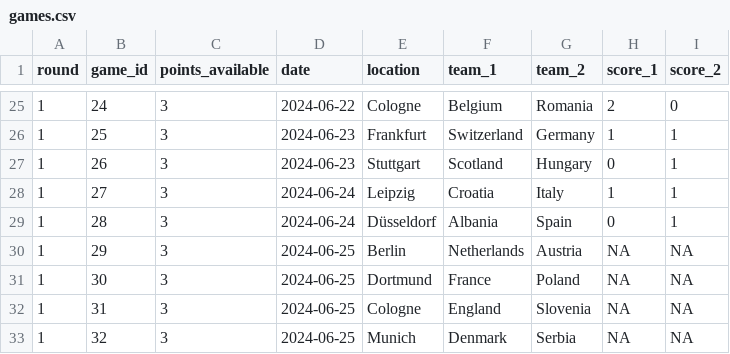
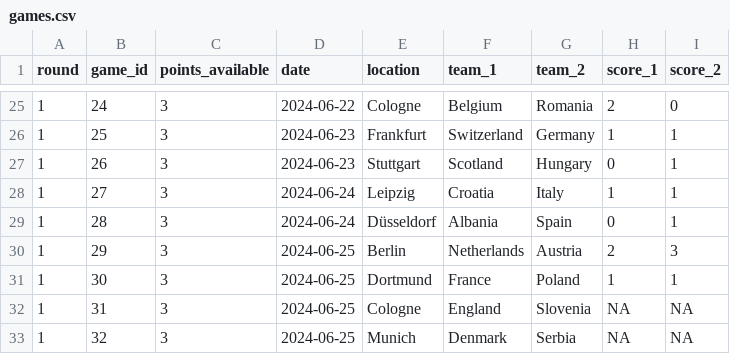
Before and after one commit to timothy-hister/Euro_2024, a CSV file: results/games.csv, drawn as a sheet; only a part is shown, gaps mark what is left out.

Commit message:
scores updated

```diff
--- a/results/games.csv
+++ b/results/games.csv
@@ -29,4 +29,4 @@ round;game_id;points_available;date;location;team_1;team_2;score_1;score_2
 1;28;3;2024-06-24;Düsseldorf;Albania;Spain;0;1
-1;29;3;2024-06-25;Berlin;Netherlands;Austria;NA;NA
-1;30;3;2024-06-25;Dortmund;France;Poland;NA;NA
+1;29;3;2024-06-25;Berlin;Netherlands;Austria;2;3
+1;30;3;2024-06-25;Dortmund;France;Poland;1;1
 1;31;3;2024-06-25;Cologne;England;Slovenia;NA;NA
```
Also changed, not shown: 2 other files.
